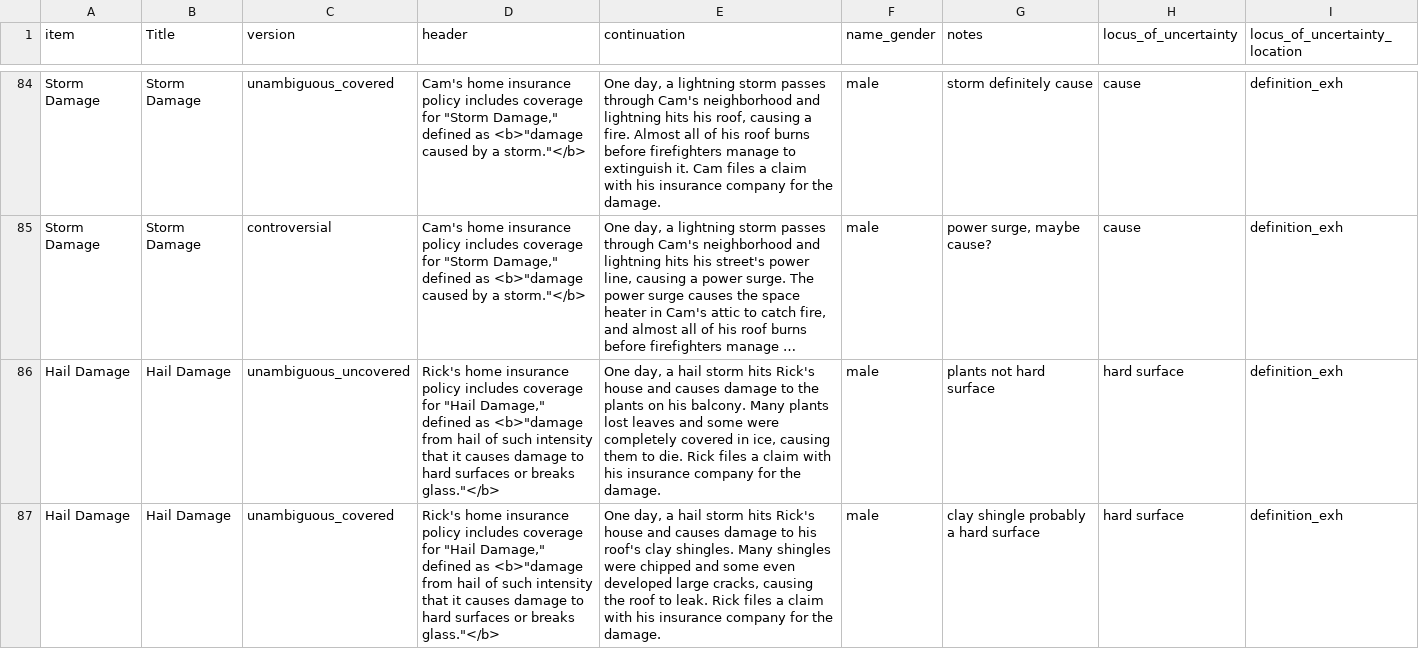
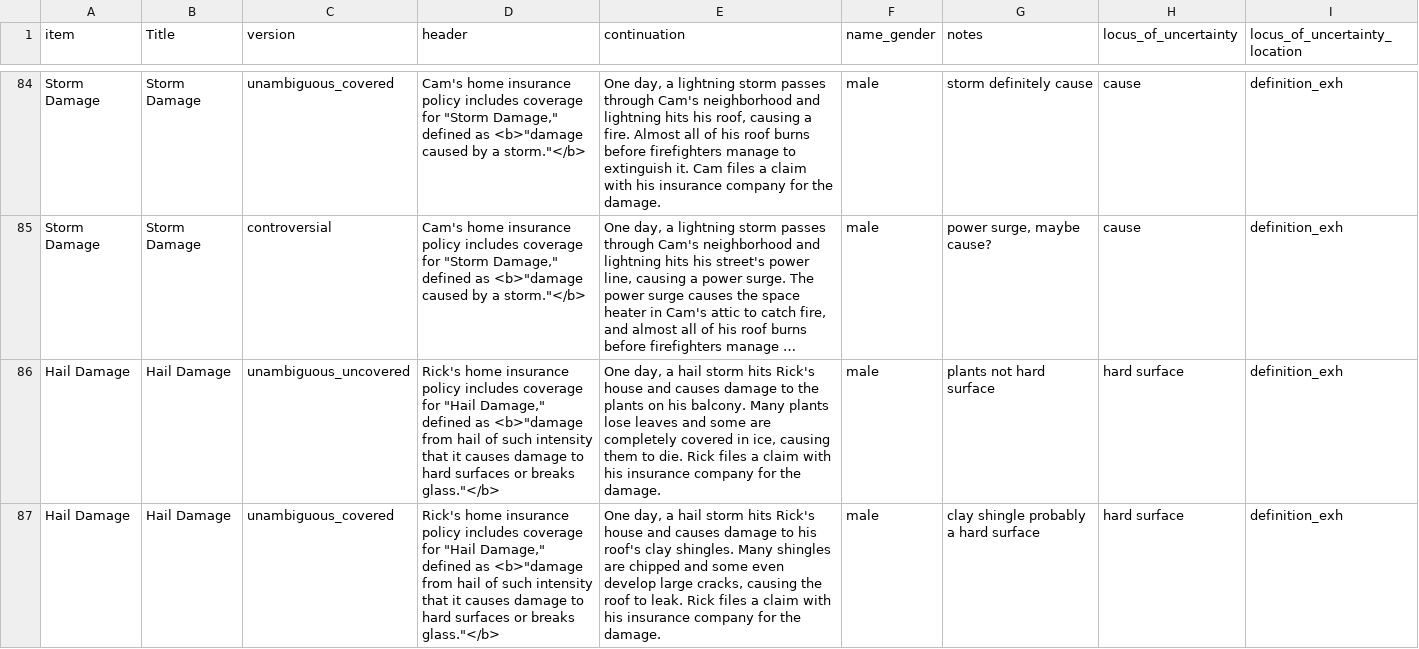
Before and after one commit to madiganbrodsky/vague_contracts, a CSV file: experiments/1_falseconsensus/main/stimuli.csv, drawn as a sheet; only a part is shown, gaps mark what is left out; long unchanged cells end in …; the diff covers the shown part only; the diff names each change by its address in the sheet, - before the commit and + after, or states it on an @@ line.

```diff
--- a/experiments/1_falseconsensus/main/stimuli.csv
+++ b/experiments/1_falseconsensus/main/stimuli.csv
-E86 (continuation): …Many plants lost leaves and some were completely covered…
+E86 (continuation): …Many plants lose leaves and some are completely covered…
-E87 (continuation): …Many shingles were chipped and some even developed large cracks,…
+E87 (continuation): …Many shingles are chipped and some even develop large cracks,…
```
Also changed, not shown: 42 edited cells elsewhere in this file, 3 other files.
